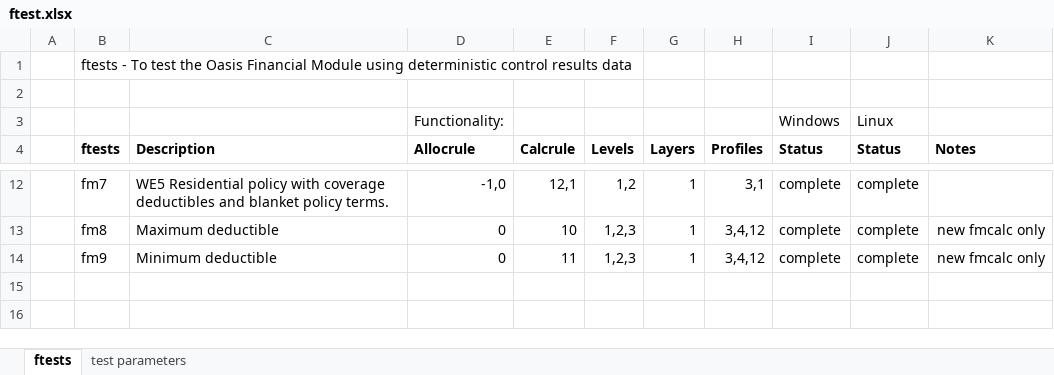
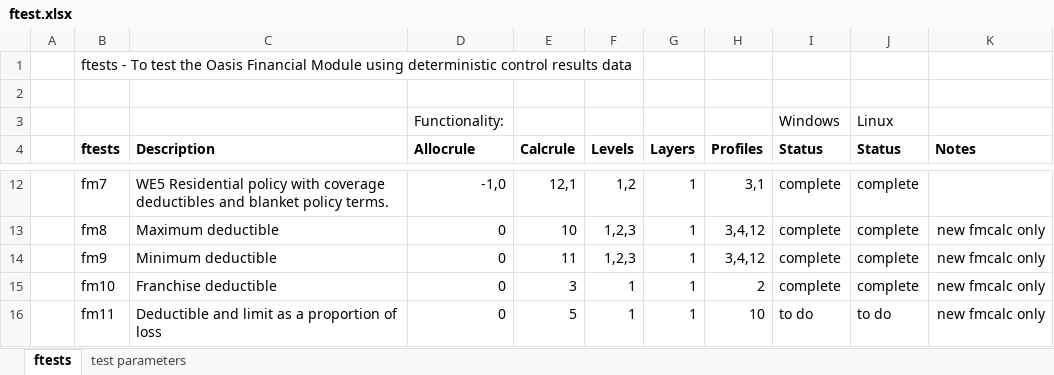
Before and after one commit to OasisLMF/ktest, an Excel workbook: ftest/ftest.xlsx, sheet ftests, drawn as a sheet; only a part is shown, gaps mark what is left out; values as stored, in another font and other column widths than the file's, no borders; the diff names each change by its address in the sheet, - before the commit and + after, or states it on an @@ line.

Commit message:
added fm10 test franchise deductible

```diff
--- a/ftest/ftest.xlsx (sheet ftests)
+++ b/ftest/ftest.xlsx (sheet ftests)
+row 15:  | fm10 | Franchise deductible | 0 | 3 | 1 | 1 | 2 | complete | complete | new fmcalc only
+row 16:  | fm11 | Deductible and limit as a proportion of loss | 0 | 5 | 1 | 1 | 10 | to do | to do | new fmcalc only
```
Also changed, not shown: 15 other files.
